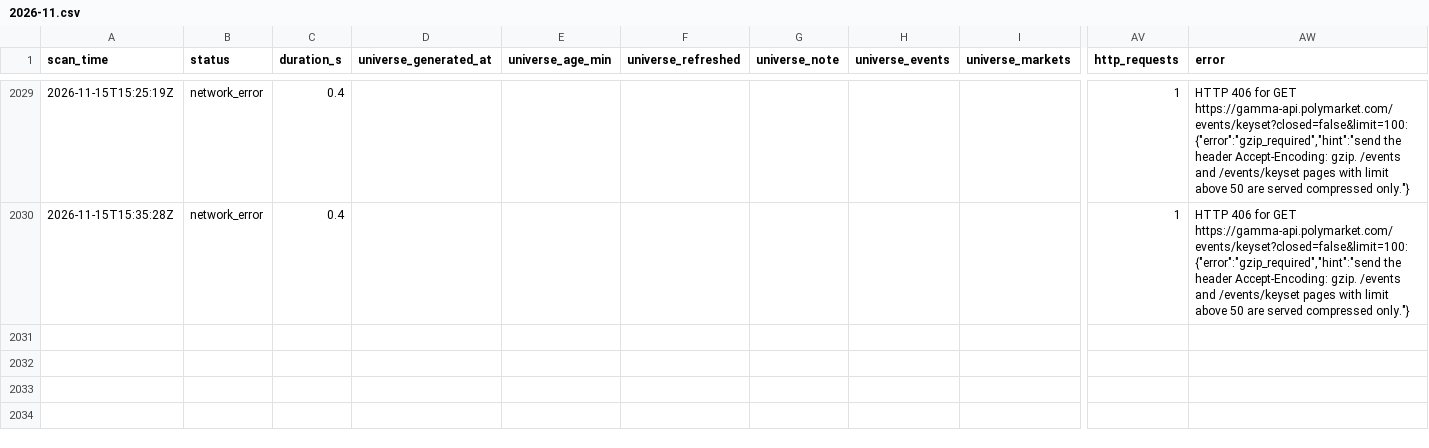
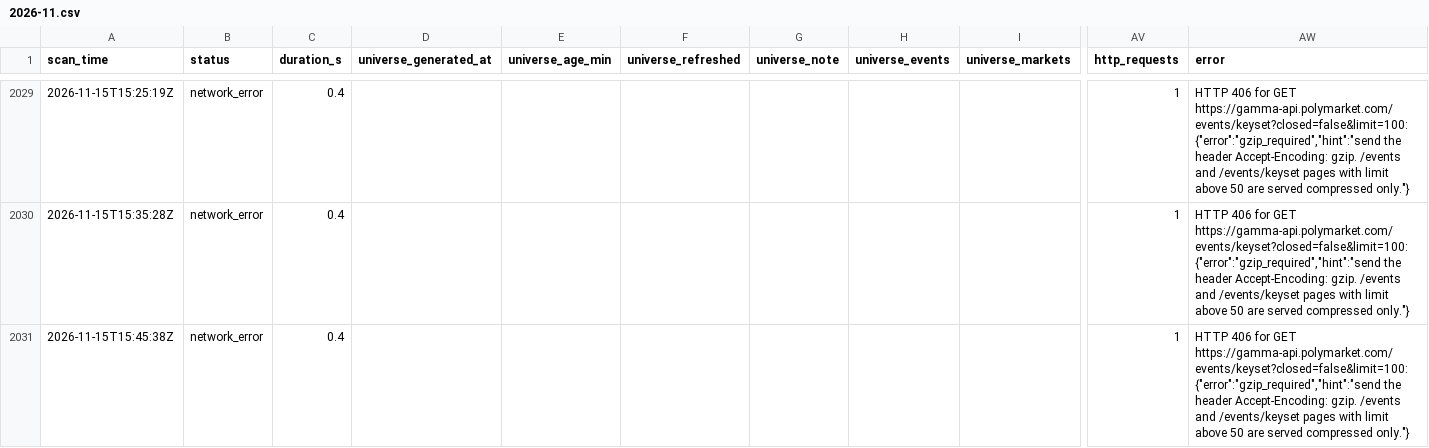
Before and after one commit to mezianialaee-star/polymarket-arb-scanner, a CSV file: data/scans/2026-11.csv, drawn as a sheet; only a part is shown, gaps mark what is left out; rows hold the shown columns only; the diff names each change by its address in the sheet, - before the commit and + after, or states it on an @@ line.

```diff
--- a/data/scans/2026-11.csv
+++ b/data/scans/2026-11.csv
+row 2031: 2026-11-15T15:45:38Z | network_error | 0.4 |  |  |  |  |  |  | 1 | HTTP 406 for GET https://gamma-api.polymarket.com/events/keyset?closed=false&limit=100: {"error":"gzip_required","hint":"send the header Accept-Encoding: gzip. /events and /events/keyset pages with limit above 50 are served compressed only."}
```
